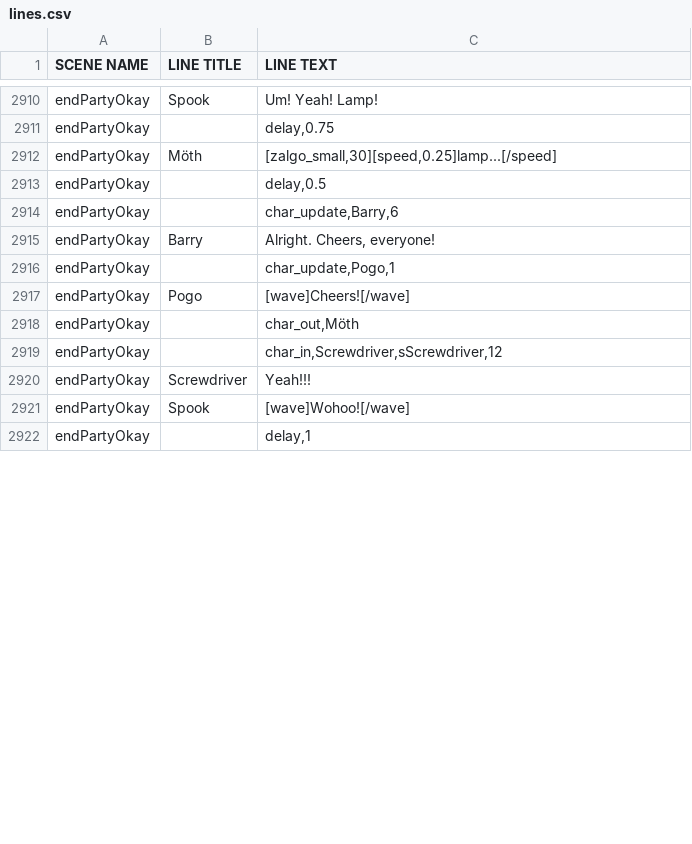
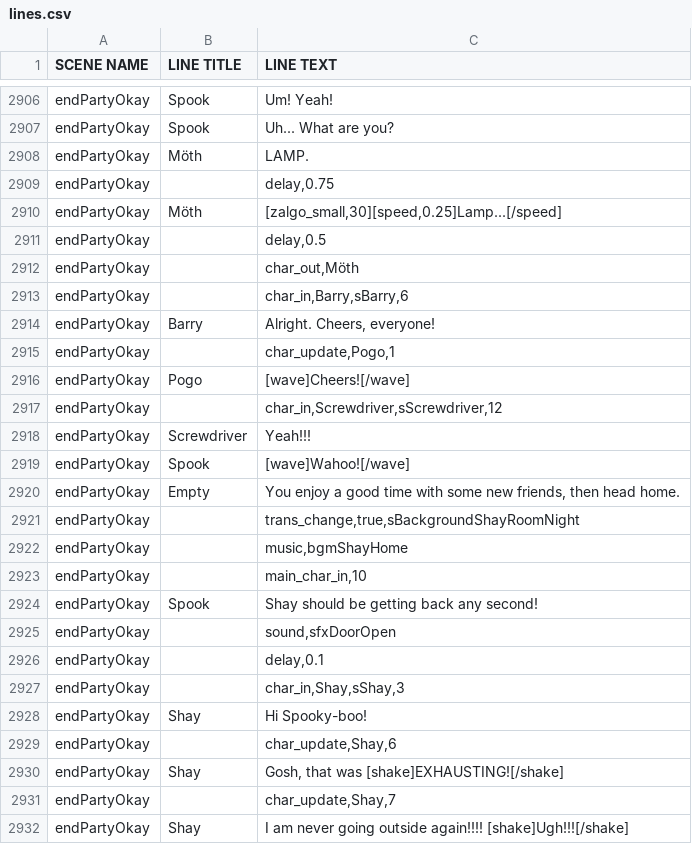
Before and after one commit to kazak29/Spooktober_2026_GameJam, a CSV file: datafiles/lines.csv, drawn as a sheet; only a part is shown, gaps mark what is left out; removed rows and columns are numbered as before the commit, all else as after; the diff covers the shown part only; the diff names each change by its address in the sheet, - before the commit and + after, or states it on an @@ line.

Commit message:
Good ending is done

```diff
--- a/datafiles/lines.csv
+++ b/datafiles/lines.csv
-C2906 (LINE TEXT): Um! Yeah! Lamp!
+C2906 (LINE TEXT): Um! Yeah!
+row 2907: endPartyOkay | Spook | Uh... What are you?
@@ row 2886 moved to row 2908: endPartyOkay @@
-C2910 (LINE TEXT): [zalgo_small,30][speed,0.25]lamp...[/speed]
+C2910 (LINE TEXT): [zalgo_small,30][speed,0.25]Lamp...[/speed]
@@ row 2887 moved to row 2912: endPartyOkay @@
-C2913 (LINE TEXT): char_update,Barry,6
+C2913 (LINE TEXT): char_in,Barry,sBarry,6
-row 2918: endPartyOkay |  | char_out,Möth
-C2919 (LINE TEXT): [wave]Wohoo![/wave]
+C2919 (LINE TEXT): [wave]Wahoo![/wave]
+row 2920: endPartyOkay | Empty | You enjoy a good time with some new friends, then head home.
+row 2921: endPartyOkay |  | trans_change,true,sBackgroundShayRoomNight
+row 2922: endPartyOkay |  | music,bgmShayHome
+row 2923: endPartyOkay |  | main_char_in,10
+row 2924: endPartyOkay | Spook | Shay should be getting back any second!
+row 2925: endPartyOkay |  | sound,sfxDoorOpen
-C2926 (LINE TEXT): delay,1
+C2926 (LINE TEXT): delay,0.1
+row 2927: endPartyOkay |  | char_in,Shay,sShay,3
+row 2928: endPartyOkay | Shay | Hi Spooky-boo!
+row 2929: endPartyOkay |  | char_update,Shay,6
+row 2930: endPartyOkay | Shay | Gosh, that was [shake]EXHAUSTING![/shake]
+row 2931: endPartyOkay |  | char_update,Shay,7
+row 2932: endPartyOkay | Shay | I am never going outside again!!!! [shake]Ugh!!![/shake]
```
Also changed, not shown: 34 added rows, 7 removed rows, 3 moved rows and 15 edited cells elsewhere in this file, 4 other files.
